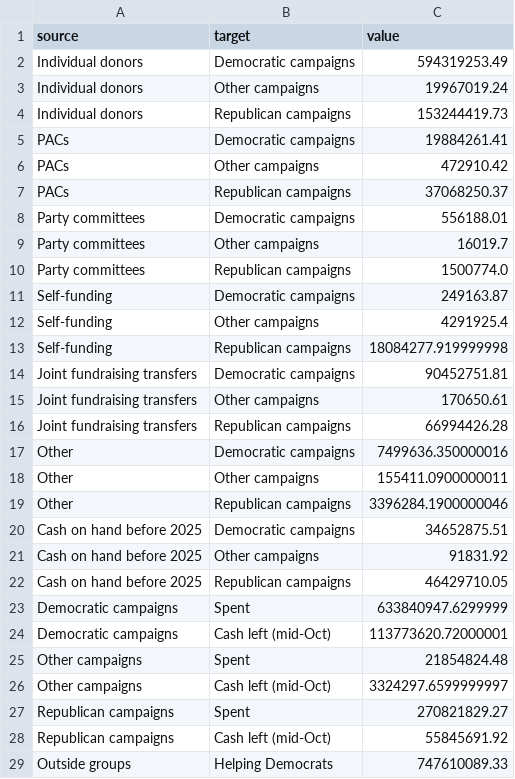
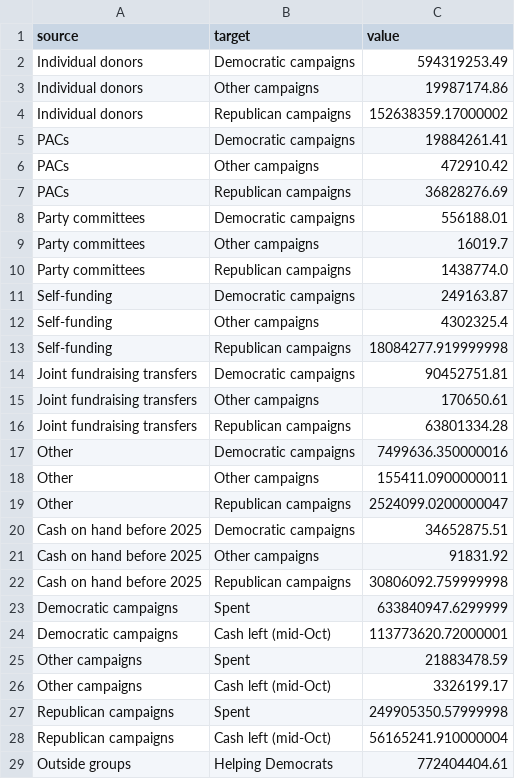
Before and after one commit to bhrettboggs/midterms-2026-viz, a CSV file: data/clean/senate_money_flow.csv, drawn as a sheet; only a part is shown; the diff covers the shown part only.

```diff
--- a/data/clean/senate_money_flow.csv
+++ b/data/clean/senate_money_flow.csv
@@ -2,12 +2,12 @@ source,target,value
 Individual donors,Democratic campaigns,594319253.49
-Individual donors,Other campaigns,19967019.24
-Individual donors,Republican campaigns,153244419.73
+Individual donors,Other campaigns,19987174.86
+Individual donors,Republican campaigns,152638359.17000002
 PACs,Democratic campaigns,19884261.41
 PACs,Other campaigns,472910.42
-PACs,Republican campaigns,37068250.37
+PACs,Republican campaigns,36828276.69
 Party committees,Democratic campaigns,556188.01
 Party committees,Other campaigns,16019.7
-Party committees,Republican campaigns,1500774.0
+Party committees,Republican campaigns,1438774.0
 Self-funding,Democratic campaigns,249163.87
-Self-funding,Other campaigns,4291925.4
+Self-funding,Other campaigns,4302325.4
 Self-funding,Republican campaigns,18084277.919999998
@@ -15,15 +15,15 @@ Joint fundraising transfers,Democratic campaigns,90452751.81
 Joint fundraising transfers,Other campaigns,170650.61
-Joint fundraising transfers,Republican campaigns,66994426.28
+Joint fundraising transfers,Republican campaigns,63801334.28
 Other,Democratic campaigns,7499636.350000016
 Other,Other campaigns,155411.0900000011
-Other,Republican campaigns,3396284.1900000046
+Other,Republican campaigns,2524099.0200000047
 Cash on hand before 2025,Democratic campaigns,34652875.51
 Cash on hand before 2025,Other campaigns,91831.92
-Cash on hand before 2025,Republican campaigns,46429710.05
+Cash on hand before 2025,Republican campaigns,30806092.759999998
 Democratic campaigns,Spent,633840947.6299999
 Democratic campaigns,Cash left (mid-Oct),113773620.72000001
-Other campaigns,Spent,21854824.48
-Other campaigns,Cash left (mid-Oct),3324297.6599999997
-Republican campaigns,Spent,270821829.27
-Republican campaigns,Cash left (mid-Oct),55845691.92
-Outside groups,Helping Democrats,747610089.33
+Other campaigns,Spent,21883478.59
+Other campaigns,Cash left (mid-Oct),3326199.17
+Republican campaigns,Spent,249905350.57999998
+Republican campaigns,Cash left (mid-Oct),56165241.910000004
+Outside groups,Helping Democrats,772404404.61
```
Also changed, not shown: 2 edited cells elsewhere in this file, data/clean/county_map_2026.csv, data/clean/county_results_2026.csv, 20 other files.
